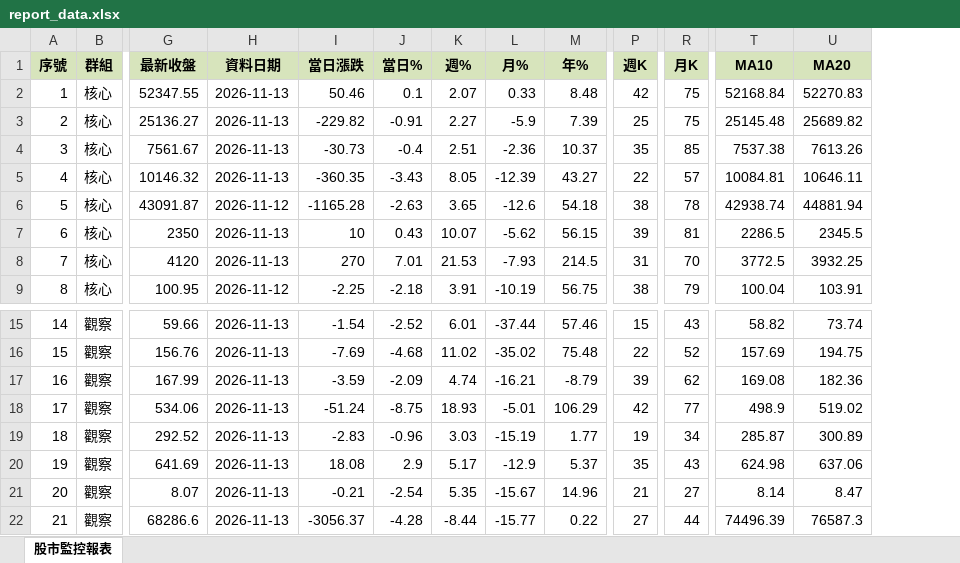
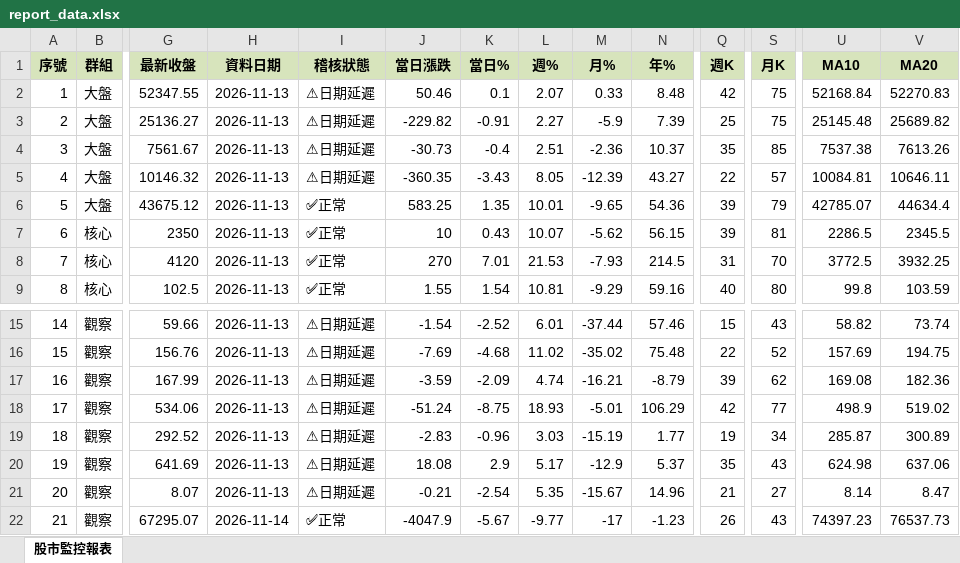
Before and after one commit to ckliu60/stock-monitor, an Excel workbook: report_data.xlsx, sheet 股市監控報表, drawn as a sheet; only a part is shown, gaps mark what is left out; values as stored, in another font and other column widths than the file's, no borders; conditional formats not drawn; addresses are those after the commit; the diff covers the shown part only; the diff names each change by its address in the sheet, - before the commit and + after, or states it on an @@ line.

```diff
--- a/report_data.xlsx (sheet 股市監控報表)
+++ b/report_data.xlsx (sheet 股市監控報表)
+column I (稽核狀態), rows 2-9: ⚠日期延遲 | ⚠日期延遲 | ⚠日期延遲 | ⚠日期延遲 | ✅正常 | ✅正常 | ✅正常 | ✅正常; rows 15-22: ⚠日期延遲 | ⚠日期延遲 | ⚠日期延遲 | ⚠日期延遲 | ⚠日期延遲 | ⚠日期延遲 | ⚠日期延遲 | ✅正常
-B2:B6 (群組): 核心
+B2:B6 (群組): 大盤
-G6 (最新收盤): 43091.87
+G6 (最新收盤): 43675.12
-H6 (資料日期): 2026-11-12
+H6 (資料日期): 2026-11-13
-J6 (當日漲跌): -1165.28
+J6 (當日漲跌): 583.25
-K6 (當日%): -2.63
+K6 (當日%): 1.35
-L6 (週%): 3.65
+L6 (週%): 10.01
-M6 (月%): -12.6
+M6 (月%): -9.65
-N6 (年%): 54.18
+N6 (年%): 54.36
-Q6 (週K): 38
+Q6 (週K): 39
-S6 (月K): 78
+S6 (月K): 79
-U6 (MA10): 42938.74
+U6 (MA10): 42785.07
-V6 (MA20): 44881.94
+V6 (MA20): 44634.4
-G9 (最新收盤): 100.95
+G9 (最新收盤): 102.5
-H9 (資料日期): 2026-11-12
+H9 (資料日期): 2026-11-13
-J9 (當日漲跌): -2.25
+J9 (當日漲跌): 1.55
-K9 (當日%): -2.18
+K9 (當日%): 1.54
-L9 (週%): 3.91
+L9 (週%): 10.81
-M9 (月%): -10.19
+M9 (月%): -9.29
-N9 (年%): 56.75
+N9 (年%): 59.16
-Q9 (週K): 38
+Q9 (週K): 40
-S9 (月K): 79
+S9 (月K): 80
-U9 (MA10): 100.04
+U9 (MA10): 99.8
-V9 (MA20): 103.91
+V9 (MA20): 103.59
-G22 (最新收盤): 68286.6
+G22 (最新收盤): 67295.07
-H22 (資料日期): 2026-11-13
+H22 (資料日期): 2026-11-14
-J22 (當日漲跌): -3056.37
+J22 (當日漲跌): -4047.9
-K22 (當日%): -4.28
+K22 (當日%): -5.67
-L22 (週%): -8.44
+L22 (週%): -9.77
-M22 (月%): -15.77
+M22 (月%): -17
-N22 (年%): 0.22
+N22 (年%): -1.23
-Q22 (週K): 27
+Q22 (週K): 26
-S22 (月K): 44
+S22 (月K): 43
-U22 (MA10): 74496.39
+U22 (MA10): 74397.23
-V22 (MA20): 76587.3
+V22 (MA20): 76537.73
```
Also changed, not shown: 50 edited cells elsewhere in this sheet, 1 other file.
